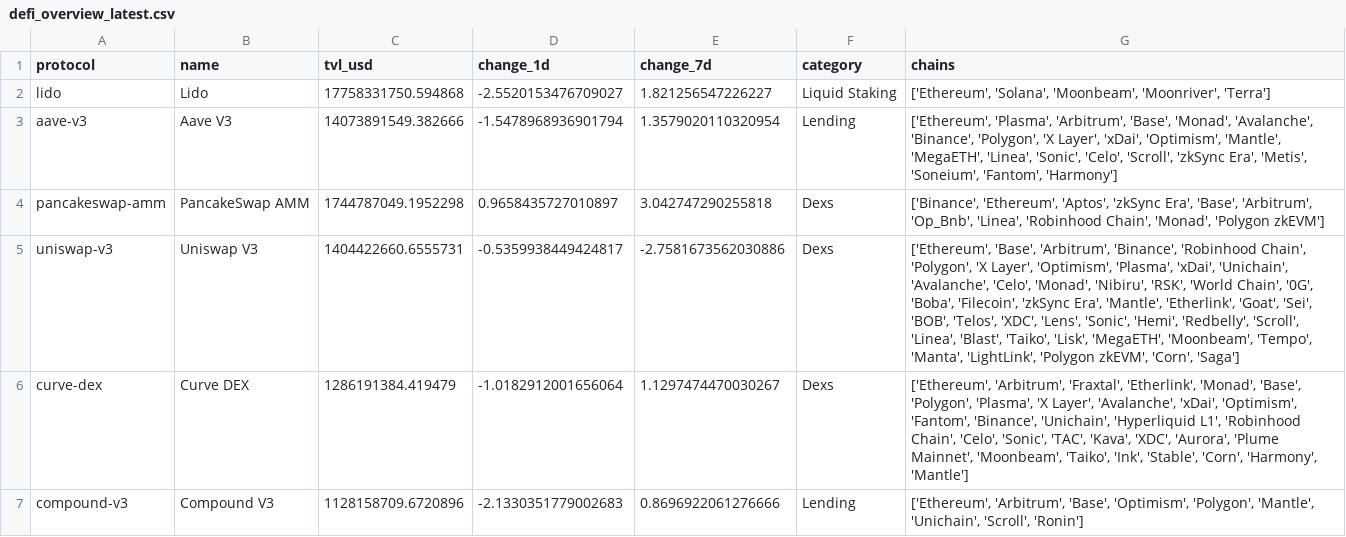
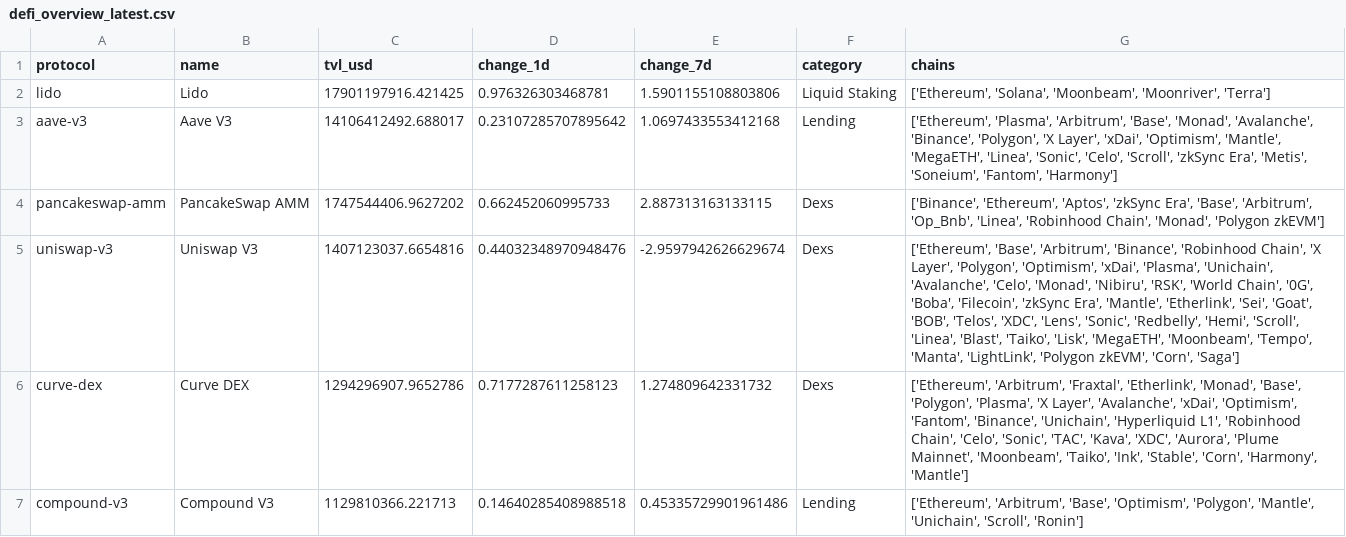
Before and after one commit to hugoneuvillepro-web/crypto-premium-dataset, a CSV file: defi_overview_latest.csv, drawn as a sheet.

Commit message:
Update DeFi dataset 2026-08-12

```diff
--- a/defi_overview_latest.csv
+++ b/defi_overview_latest.csv
@@ -1,7 +1,7 @@
 protocol,name,tvl_usd,change_1d,change_7d,category,chains
-lido,Lido,17758331750.594868,-2.5520153476709027,1.821256547226227,Liquid Staking,"['Ethereum', 'Solana', 'Moonbeam', 'Moonriver', 'Terra']"
-aave-v3,Aave V3,14073891549.382666,-1.5478968936901794,1.3579020110320954,Lending,"['Ethereum', 'Plasma', 'Arbitrum', 'Base', 'Monad', 'Avalanche', 'Binance', 'Polygon', 'X Layer', 'xDai', 'Optimism', 'Mantle', 'MegaETH', 'Linea', 'Sonic', 'Celo', 'Scroll', 'zkSync Era', 'Metis', 'Soneium', 'Fantom', 'Harmony']"
-pancakeswap-amm,PancakeSwap AMM,1744787049.1952298,0.9658435727010897,3.042747290255818,Dexs,"['Binance', 'Ethereum', 'Aptos', 'zkSync Era', 'Base', 'Arbitrum', 'Op_Bnb', 'Linea', 'Robinhood Chain', 'Monad', 'Polygon zkEVM']"
-uniswap-v3,Uniswap V3,1404422660.6555731,-0.5359938449424817,-2.7581673562030886,Dexs,"['Ethereum', 'Base', 'Arbitrum', 'Binance', 'Robinhood Chain', 'Polygon', 'X Layer', 'Optimism', 'Plasma', 'xDai', 'Unichain', 'Avalanche', 'Celo', 'Monad', 'Nibiru', 'RSK', 'World Chain', '0G', 'Boba', 'Filecoin', 'zkSync Era', 'Mantle', 'Etherlink', 'Goat', 'Sei', 'BOB', 'Telos', 'XDC', 'Lens', 'Sonic', 'Hemi', 'Redbelly', 'Scroll', 'Linea', 'Blast', 'Taiko', 'Lisk', 'MegaETH', 'Moonbeam', 'Tempo', 'Manta', 'LightLink', 'Polygon zkEVM', 'Corn', 'Saga']"
-curve-dex,Curve DEX,1286191384.419479,-1.0182912001656064,1.1297474470030267,Dexs,"['Ethereum', 'Arbitrum', 'Fraxtal', 'Etherlink', 'Monad', 'Base', 'Polygon', 'Plasma', 'X Layer', 'Avalanche', 'xDai', 'Optimism', 'Fantom', 'Binance', 'Unichain', 'Hyperliquid L1', 'Robinhood Chain', 'Celo', 'Sonic', 'TAC', 'Kava', 'XDC', 'Aurora', 'Plume Mainnet', 'Moonbeam', 'Taiko', 'Ink', 'Stable', 'Corn', 'Harmony', 'Mantle']"
-compound-v3,Compound V3,1128158709.6720896,-2.1330351779002683,0.8696922061276666,Lending,"['Ethereum', 'Arbitrum', 'Base', 'Optimism', 'Polygon', 'Mantle', 'Unichain', 'Scroll', 'Ronin']"
+lido,Lido,17901197916.421425,0.976326303468781,1.5901155108803806,Liquid Staking,"['Ethereum', 'Solana', 'Moonbeam', 'Moonriver', 'Terra']"
+aave-v3,Aave V3,14106412492.688017,0.23107285707895642,1.0697433553412168,Lending,"['Ethereum', 'Plasma', 'Arbitrum', 'Base', 'Monad', 'Avalanche', 'Binance', 'Polygon', 'X Layer', 'xDai', 'Optimism', 'Mantle', 'MegaETH', 'Linea', 'Sonic', 'Celo', 'Scroll', 'zkSync Era', 'Metis', 'Soneium', 'Fantom', 'Harmony']"
+pancakeswap-amm,PancakeSwap AMM,1747544406.9627202,0.662452060995733,2.887313163133115,Dexs,"['Binance', 'Ethereum', 'Aptos', 'zkSync Era', 'Base', 'Arbitrum', 'Op_Bnb', 'Linea', 'Robinhood Chain', 'Monad', 'Polygon zkEVM']"
+uniswap-v3,Uniswap V3,1407123037.6654816,0.44032348970948476,-2.9597942626629674,Dexs,"['Ethereum', 'Base', 'Arbitrum', 'Binance', 'Robinhood Chain', 'X Layer', 'Polygon', 'Optimism', 'xDai', 'Plasma', 'Unichain', 'Avalanche', 'Celo', 'Monad', 'Nibiru', 'RSK', 'World Chain', '0G', 'Boba', 'Filecoin', 'zkSync Era', 'Mantle', 'Etherlink', 'Sei', 'Goat', 'BOB', 'Telos', 'XDC', 'Lens', 'Sonic', 'Redbelly', 'Hemi', 'Scroll', 'Linea', 'Blast', 'Taiko', 'Lisk', 'MegaETH', 'Moonbeam', 'Tempo', 'Manta', 'LightLink', 'Polygon zkEVM', 'Corn', 'Saga']"
+curve-dex,Curve DEX,1294296907.9652786,0.7177287611258123,1.274809642331732,Dexs,"['Ethereum', 'Arbitrum', 'Fraxtal', 'Etherlink', 'Monad', 'Base', 'Polygon', 'Plasma', 'X Layer', 'Avalanche', 'xDai', 'Optimism', 'Fantom', 'Binance', 'Unichain', 'Hyperliquid L1', 'Robinhood Chain', 'Celo', 'Sonic', 'TAC', 'Kava', 'XDC', 'Aurora', 'Plume Mainnet', 'Moonbeam', 'Taiko', 'Ink', 'Stable', 'Corn', 'Harmony', 'Mantle']"
+compound-v3,Compound V3,1129810366.221713,0.14640285408988518,0.45335729901961486,Lending,"['Ethereum', 'Arbitrum', 'Base', 'Optimism', 'Polygon', 'Mantle', 'Unichain', 'Scroll', 'Ronin']"
```
